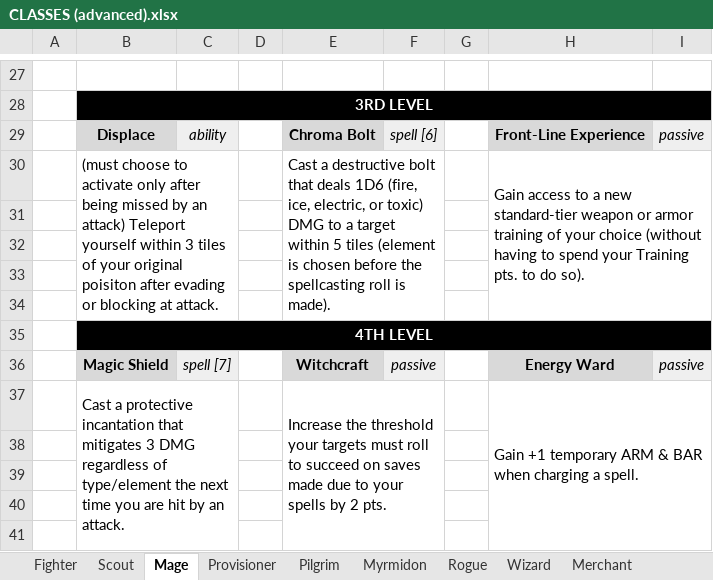
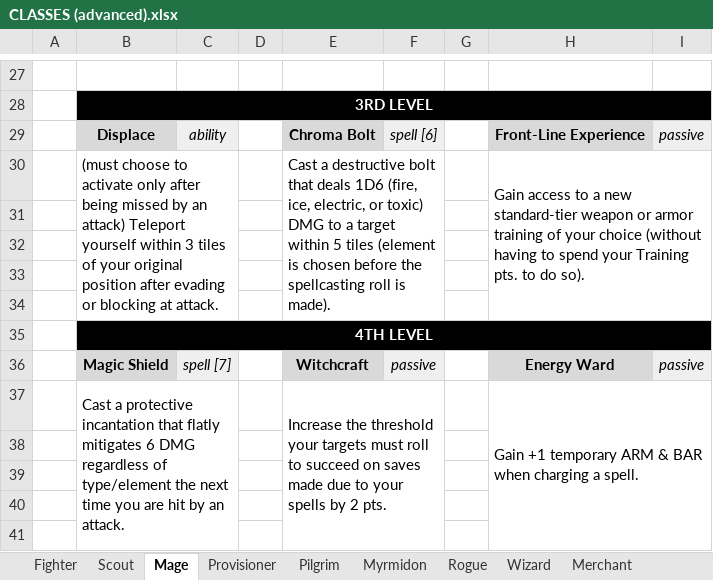
Before and after one commit to dnsmith124/f-n-p, an Excel workbook: source-docs/CLASSES (advanced).xlsx, sheet Mage, drawn as a sheet; only a part is shown, gaps mark what is left out; values as stored, in another font and other column widths than the file's, no borders; charts and pictures not drawn; the diff names each change by its address in the sheet, - before the commit and + after, or states it on an @@ line.

```diff
--- a/source-docs/CLASSES (advanced).xlsx (sheet Mage)
+++ b/source-docs/CLASSES (advanced).xlsx (sheet Mage)
-B30: …your original poisiton after evading…
+B30: …your original position after evading…
-B37: …incantation that mitigates 3 DMG regardless…
+B37: …incantation that flatly mitigates 6 DMG regardless…
```
Also changed, not shown: sheet Scout, sheet Fighter, sheet Wizard, sheet Pilgrim, sheet Provisioner, sheet Rogue, 1 more sheet, source-docs/CLASSES (Hybrid).xlsx, source-docs/MAGIC.xlsx, 5 other files.
